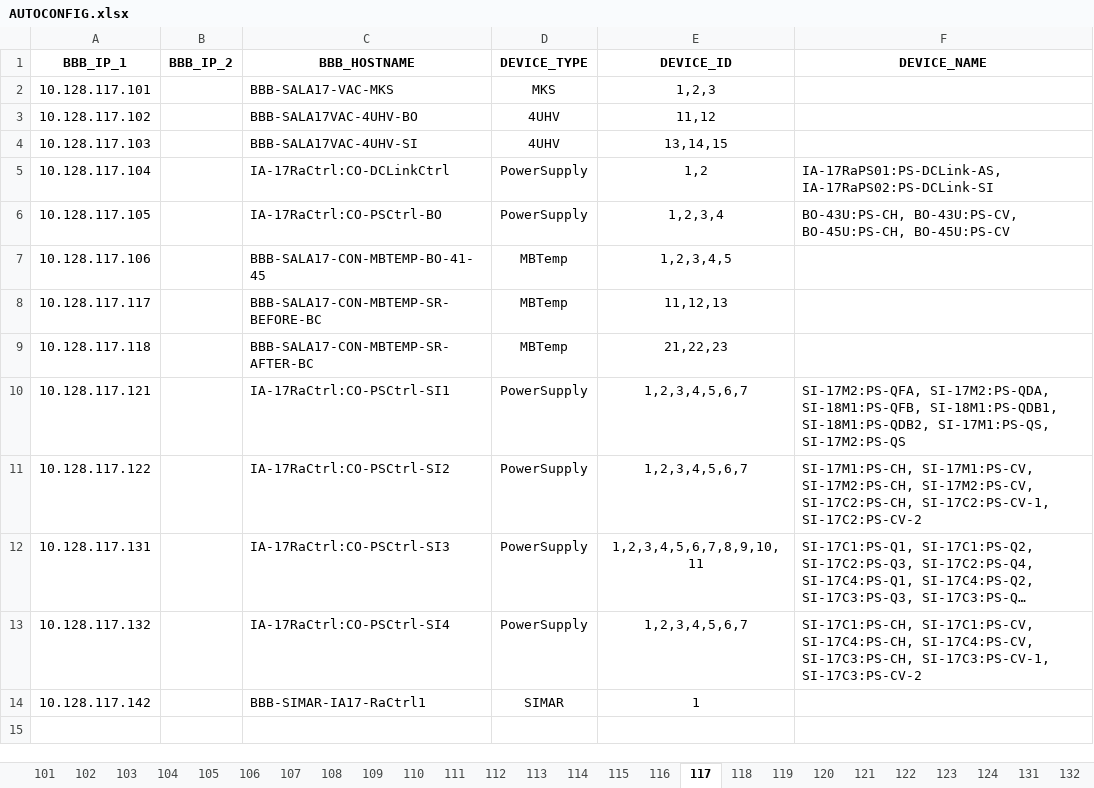
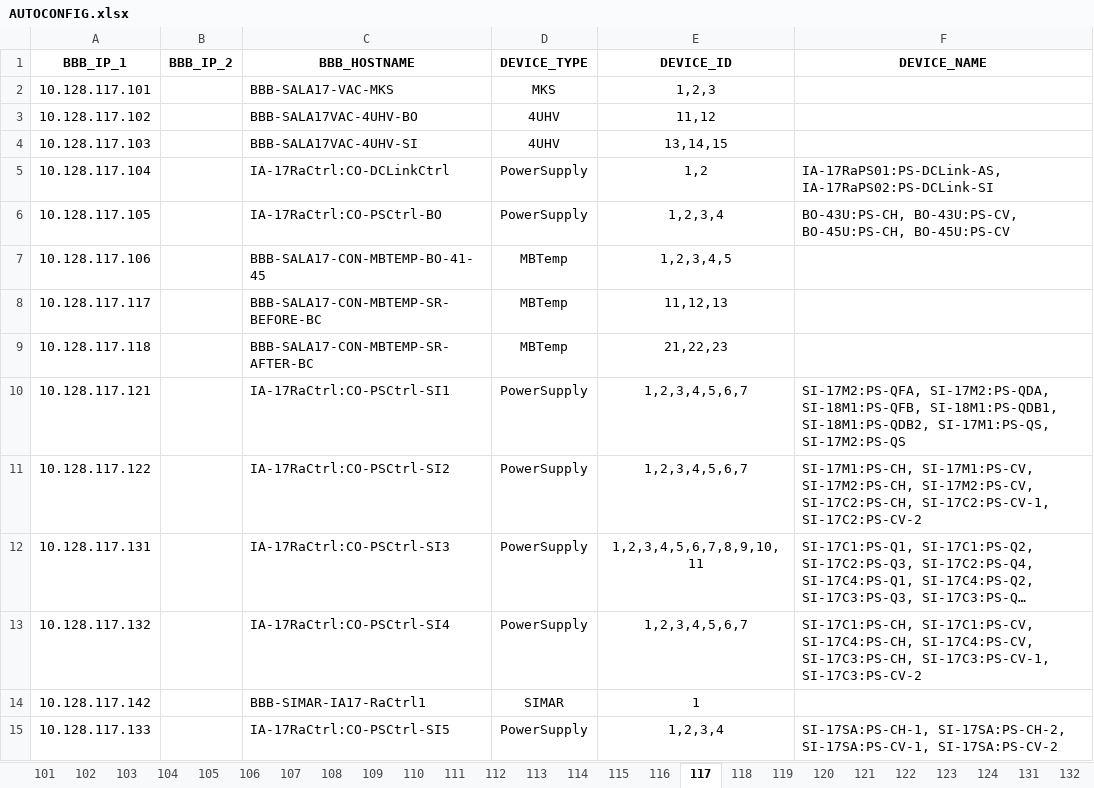
Before and after one commit to lnls-sirius/bbb-function, an Excel workbook: src/scripts/AUTOCONFIG.xlsx, sheet 117, drawn as a sheet; long unchanged cells end in …; values as stored, in another font and other column widths than the file's, no borders; the diff names each change by its address in the sheet, - before the commit and + after, or states it on an @@ line.

Commit message:
EPU BBB

```diff
--- a/src/scripts/AUTOCONFIG.xlsx (sheet 117)
+++ b/src/scripts/AUTOCONFIG.xlsx (sheet 117)
+row 15: 10.128.117.133 |  | IA-17RaCtrl:CO-PSCtrl-SI5 | PowerSupply | 1,2,3,4 | SI-17SA:PS-CH-1, SI-17SA:PS-CH-2, SI-17SA:PS-CV-1, SI-17SA:PS-CV-2
```
